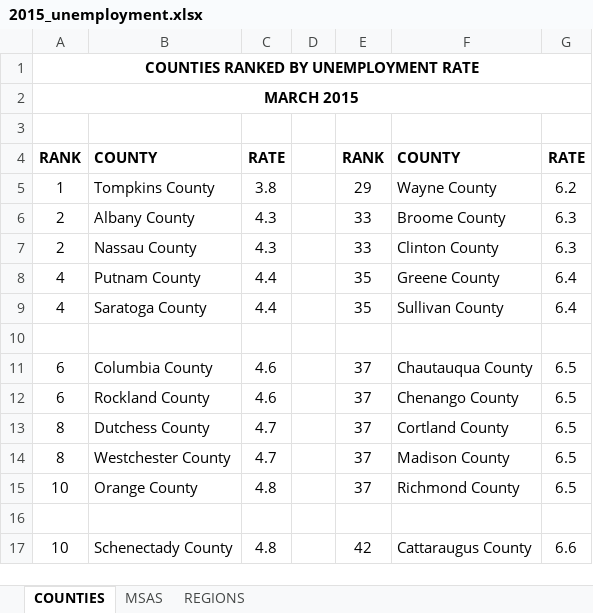
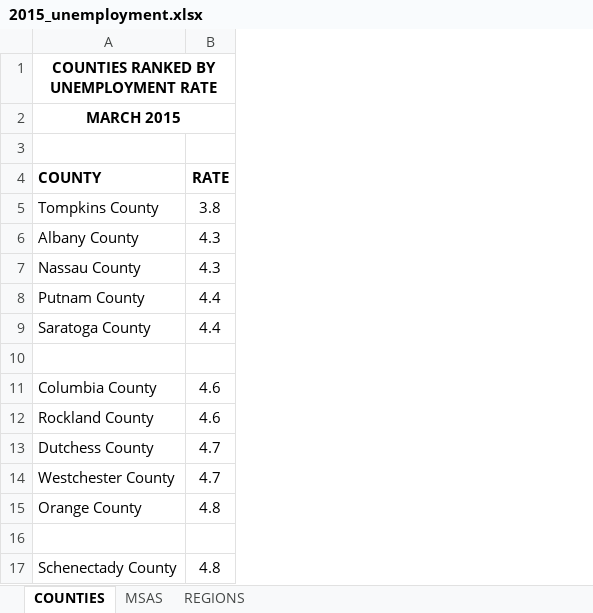
Before and after one commit to browns112358/Computer-Optimization, an Excel workbook: Data/2015_unemployment.xlsx, sheet COUNTIES, drawn as a sheet; only a part is shown; values as stored, in another font and other column widths than the file's, no borders; removed rows and columns are numbered as before the commit, all else as after; the diff covers the shown part only; the diff names each change by its address in the sheet, - before the commit and + after, or states it on an @@ line.

```diff
--- a/Data/2015_unemployment.xlsx (sheet COUNTIES)
+++ b/Data/2015_unemployment.xlsx (sheet COUNTIES)
-column A (RANK), rows 1-2: COUNTIES RANKED BY UNEMPLOYMENT RATE | MARCH 2015; rows 5-17: 1 | 2 | 2 | 4 | 4 |  | 6 | 6 | 8 | 8 | 10 |  | 10
-column D, empty
-column E (RANK), rows 5-17: 29 | 33 | 33 | 35 | 35 |  | 37 | 37 | 37 | 37 | 37 |  | 42
-column F (COUNTY), rows 5-17: Wayne County | Broome County | Clinton County | Greene County | Sullivan County |  | Chautauqua County | Chenango County | Cortland County | Madison County | Richmond County |  | Cattaraugus County
-column G (RATE), rows 5-17: 6.2 | 6.3 | 6.3 | 6.4 | 6.4 |  | 6.5 | 6.5 | 6.5 | 6.5 | 6.5 |  | 6.6
-A1 (COUNTY): (empty)
+A1 (COUNTY): COUNTIES RANKED BY UNEMPLOYMENT RATE
+A1:B1 merged
-A2 (COUNTY): (empty)
+A2 (COUNTY): MARCH 2015
+A2:B2 merged
```
Also changed, not shown: 37 added rows elsewhere in this sheet, Data/2010_average_income.xlsx, Data/2010_crime.xlsx, 13 other files.
